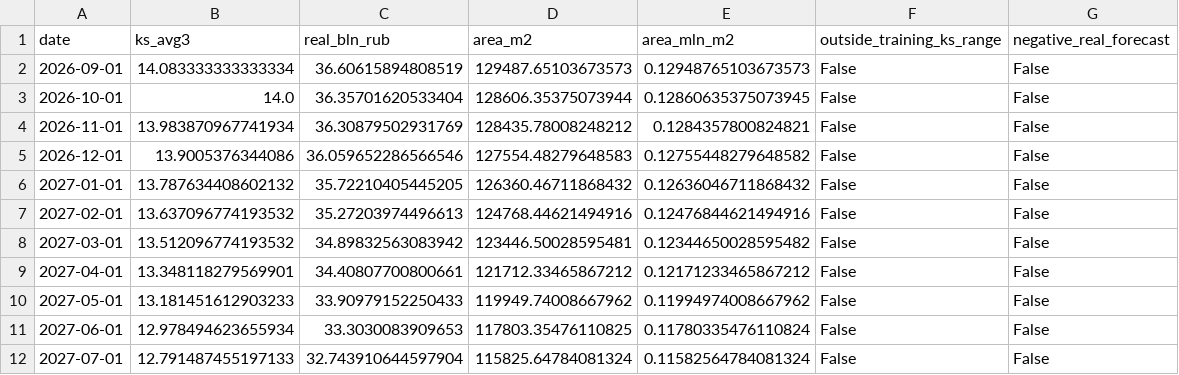
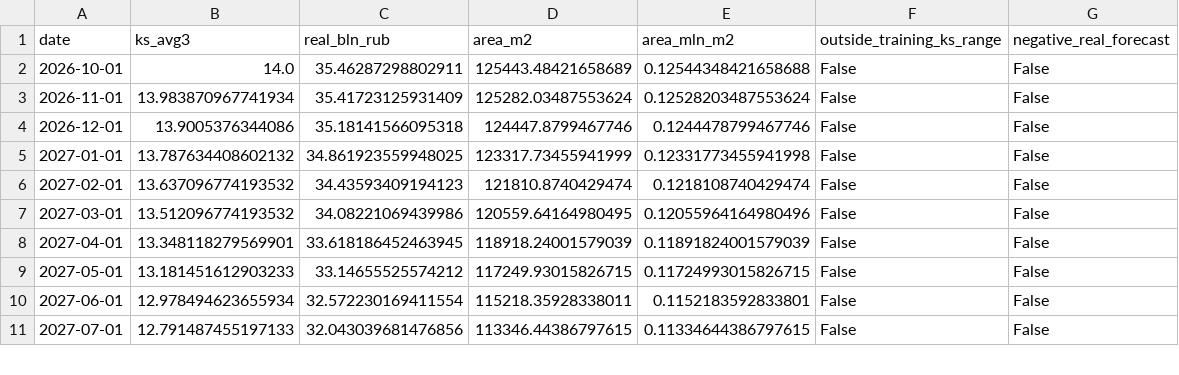
Before and after one commit to kR1SH1337/Real-Estate-Forecast, a CSV file: reference_results/forecast_monthly.csv, drawn as a sheet; only a part is shown; the diff covers the shown part only.

```diff
--- a/reference_results/forecast_monthly.csv
+++ b/reference_results/forecast_monthly.csv
@@ -1,12 +1,11 @@
 date,ks_avg3,real_bln_rub,area_m2,area_mln_m2,outside_training_ks_range,negative_real_forecast
-2026-09-01,14.083333333333334,36.60615894808519,129487.65103673573,0.12948765103673573,False,False
-2026-10-01,14.0,36.35701620533404,128606.35375073944,0.12860635375073945,False,False
-2026-11-01,13.983870967741934,36.30879502931769,128435.78008248212,0.1284357800824821,False,False
-2026-12-01,13.9005376344086,36.059652286566546,127554.48279648583,0.12755448279648582,False,False
-2027-01-01,13.787634408602132,35.72210405445205,126360.46711868432,0.12636046711868432,False,False
-2027-02-01,13.637096774193532,35.27203974496613,124768.44621494916,0.12476844621494916,False,False
-2027-03-01,13.512096774193532,34.89832563083942,123446.50028595481,0.12344650028595482,False,False
-2027-04-01,13.348118279569901,34.40807700800661,121712.33465867212,0.12171233465867212,False,False
-2027-05-01,13.181451612903233,33.90979152250433,119949.74008667962,0.11994974008667962,False,False
-2027-06-01,12.978494623655934,33.3030083909653,117803.35476110825,0.11780335476110824,False,False
-2027-07-01,12.791487455197133,32.743910644597904,115825.64784081324,0.11582564784081324,False,False
+2026-10-01,14.0,35.46287298802911,125443.48421658689,0.12544348421658688,False,False
+2026-11-01,13.983870967741934,35.41723125931409,125282.03487553624,0.12528203487553624,False,False
+2026-12-01,13.9005376344086,35.18141566095318,124447.8799467746,0.1244478799467746,False,False
+2027-01-01,13.787634408602132,34.861923559948025,123317.73455941999,0.12331773455941998,False,False
+2027-02-01,13.637096774193532,34.43593409194123,121810.8740429474,0.1218108740429474,False,False
+2027-03-01,13.512096774193532,34.08221069439986,120559.64164980495,0.12055964164980496,False,False
+2027-04-01,13.348118279569901,33.618186452463945,118918.24001579039,0.11891824001579039,False,False
+2027-05-01,13.181451612903233,33.14655525574212,117249.93015826715,0.11724993015826715,False,False
+2027-06-01,12.978494623655934,32.572230169411554,115218.35928338011,0.1152183592833801,False,False
+2027-07-01,12.791487455197133,32.043039681476856,113346.44386797615,0.11334644386797615,False,False
```
Also changed, not shown: 123 edited cells elsewhere in this file, reference_results/backtest.csv, reference_results/coefficients.csv, 18 other files.
